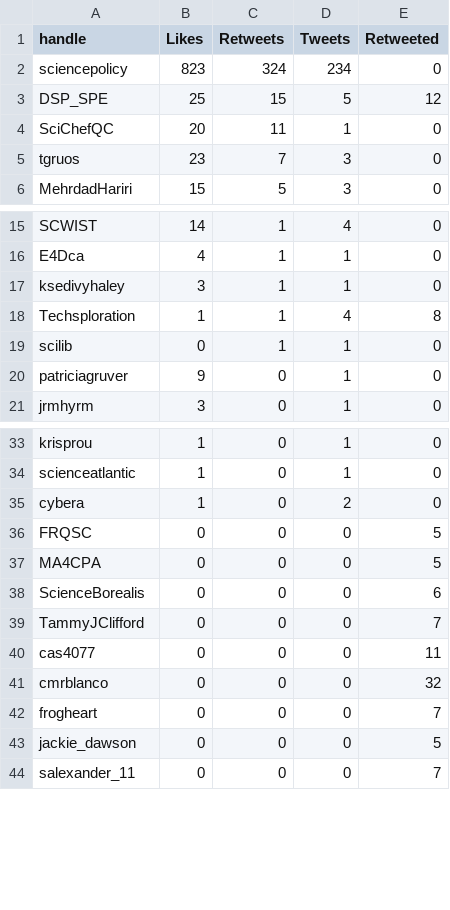
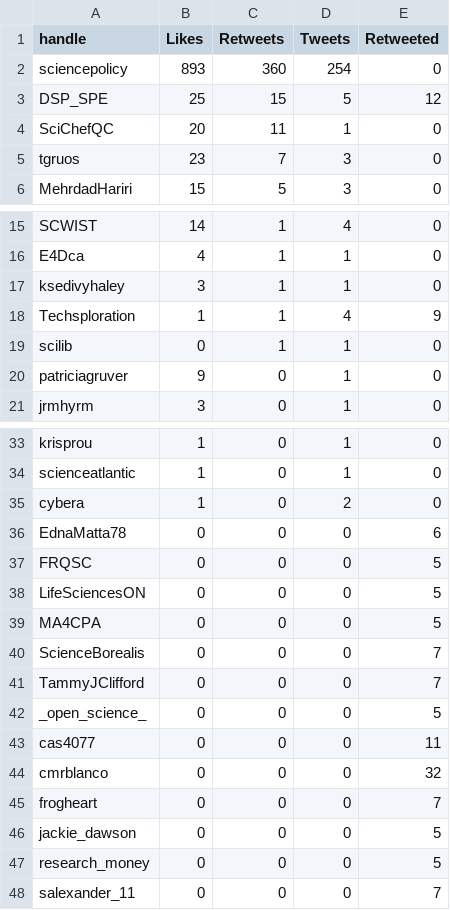
Before and after one commit to aaronjmaxwell/CSPC, a CSV file: data/communicators.csv, drawn as a sheet; only a part is shown, gaps mark what is left out.

```diff
--- a/data/communicators.csv
+++ b/data/communicators.csv
@@ -1,3 +1,3 @@
 handle,Likes,Retweets,Tweets,Retweeted
-sciencepolicy,823,324,234,0
+sciencepolicy,893,360,254,0
 DSP_SPE,25,15,5,12
@@ -17,3 +17,3 @@ E4Dca,4,1,1,0
 ksedivyhaley,3,1,1,0
-Techsploration,1,1,4,8
+Techsploration,1,1,4,9
 scilib,0,1,1,0
@@ -35,6 +35,9 @@ scienceatlantic,1,0,1,0
 cybera,1,0,2,0
+EdnaMatta78,0,0,0,6
 FRQSC,0,0,0,5
+LifeSciencesON,0,0,0,5
 MA4CPA,0,0,0,5
-ScienceBorealis,0,0,0,6
+ScienceBorealis,0,0,0,7
 TammyJClifford,0,0,0,7
+_open_science_,0,0,0,5
 cas4077,0,0,0,11
@@ -43,2 +46,3 @@ frogheart,0,0,0,7
 jackie_dawson,0,0,0,5
+research_money,0,0,0,5
 salexander_11,0,0,0,7
```
Also changed, not shown: data/activity.csv, data/hashtag.csv, 4 other files.
